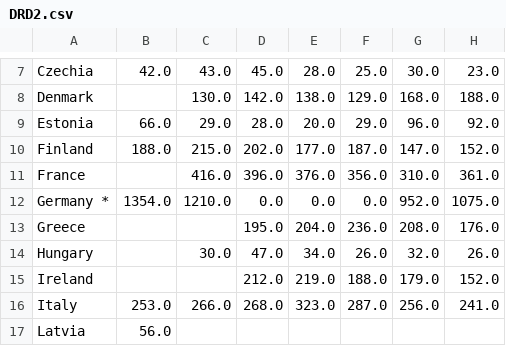
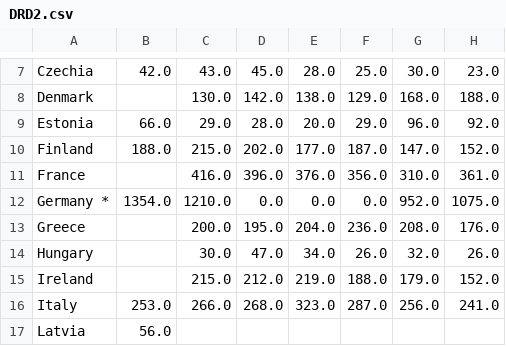
Before and after one commit to 1-ARIjitS/DrugViz, a CSV file: final/data/DRD2.csv, drawn as a sheet; only a part is shown, gaps mark what is left out; the diff names each change by its address in the sheet, - before the commit and + after, or states it on an @@ line.

Commit message:
Update DRD2.csv

```diff
--- a/final/data/DRD2.csv
+++ b/final/data/DRD2.csv
-C13: (empty)
+C13: 200.0
-C15: (empty)
+C15: 215.0
```
